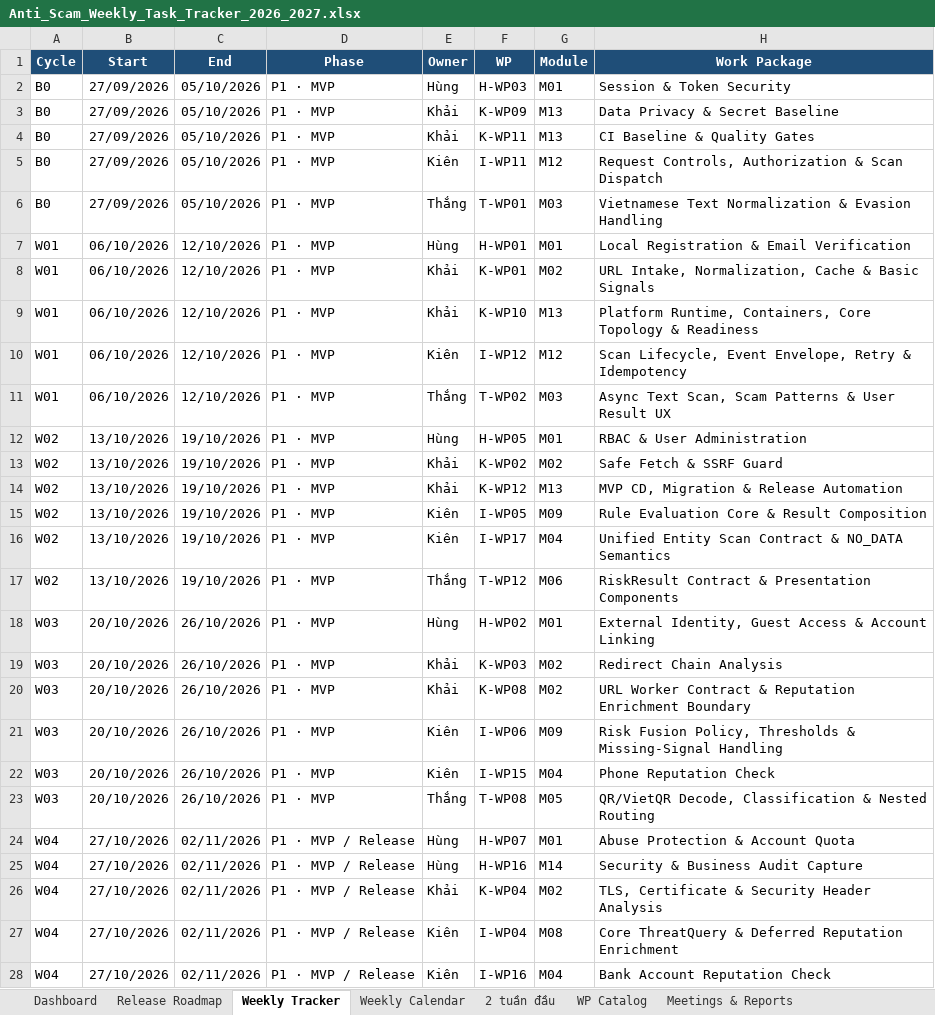
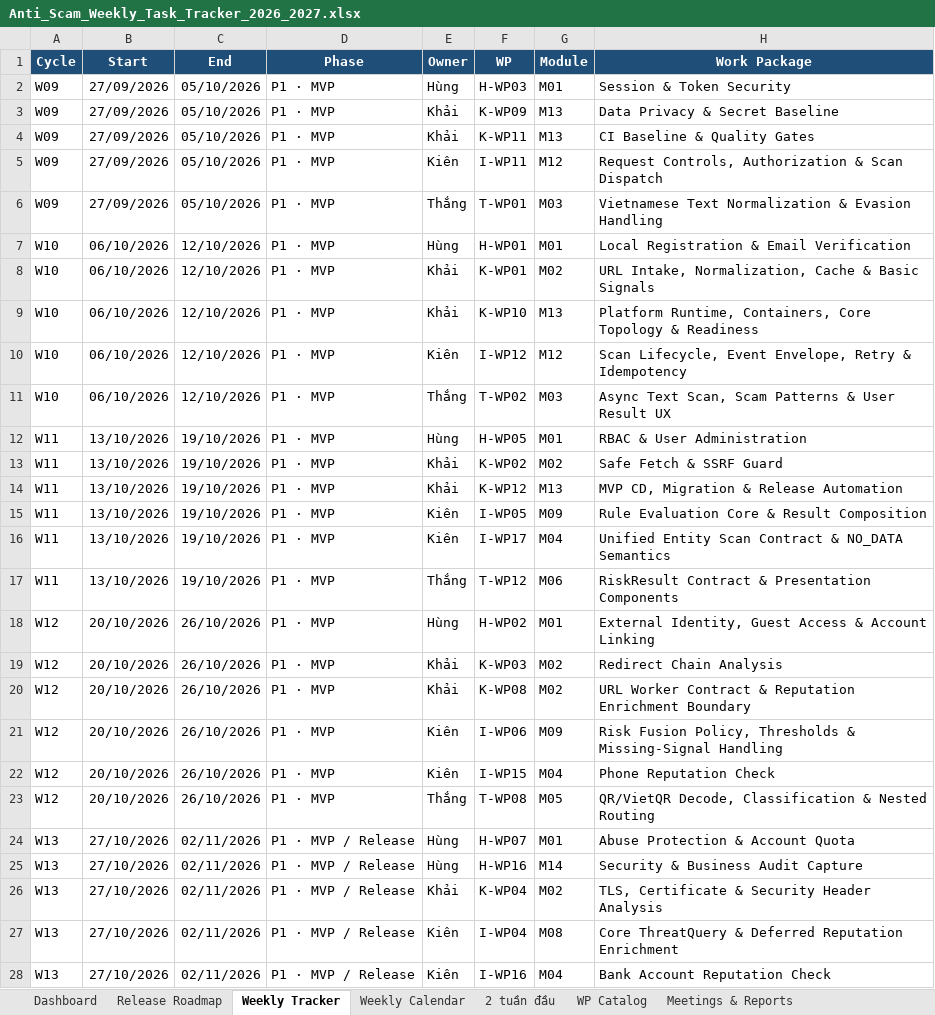
Before and after one commit to KLTN-2023-HCMSU/document, an Excel workbook: plan/v2.0/Anti_Scam_Weekly_Task_Tracker_2026_2027.xlsx, sheet Weekly Tracker, drawn as a sheet; only a part is shown; values as stored, in another font and other column widths than the file's, no borders; conditional formats and table styles not drawn; the diff covers the shown part only; the diff names each change by its address in the sheet, - before the commit and + after, or states it on an @@ line.

```diff
--- a/plan/v2.0/Anti_Scam_Weekly_Task_Tracker_2026_2027.xlsx (sheet Weekly Tracker)
+++ b/plan/v2.0/Anti_Scam_Weekly_Task_Tracker_2026_2027.xlsx (sheet Weekly Tracker)
-A2:A6 (Cycle): B0
+A2:A6 (Cycle): W09
-A7:A11 (Cycle): W01
+A7:A11 (Cycle): W10
-A12:A17 (Cycle): W02
+A12:A17 (Cycle): W11
-A18:A23 (Cycle): W03
+A18:A23 (Cycle): W12
-A24:A28 (Cycle): W04
+A24:A28 (Cycle): W13
```
Also changed, not shown: 48 edited cells elsewhere in this sheet, sheet Meetings & Reports, sheet Weekly Calendar, sheet 2 tuần đầu, sheet Dashboard, specifications/features/v2.0/Anti_Scam_Feature_Backlog_V2.xlsx, 20 other files.
